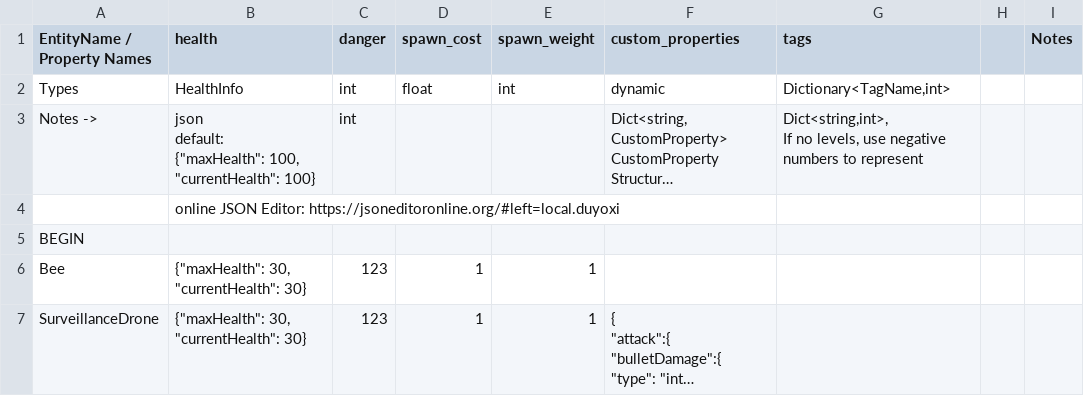
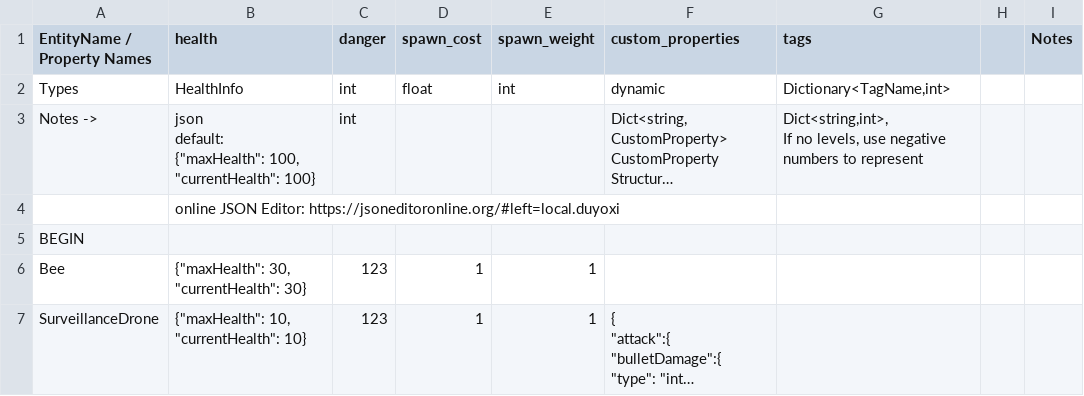
Before and after one commit to cty288/Capstone, a CSV file: Assets/Resources/data_enemies.csv, drawn as a sheet; only a part is shown; long unchanged cells end in …; the diff covers the shown part only; the diff names each change by its address in the sheet, - before the commit and + after, or states it on an @@ line.

```diff
--- a/Assets/Resources/data_enemies.csv
+++ b/Assets/Resources/data_enemies.csv
-B7 (health): {"maxHealth": 30, "currentHealth": 30}
+B7 (health): {"maxHealth": 10, "currentHealth": 10}
```
Also changed, not shown: 3 edited cells elsewhere in this file, Assets/Resources/data_weapons.csv, 21 other files.
